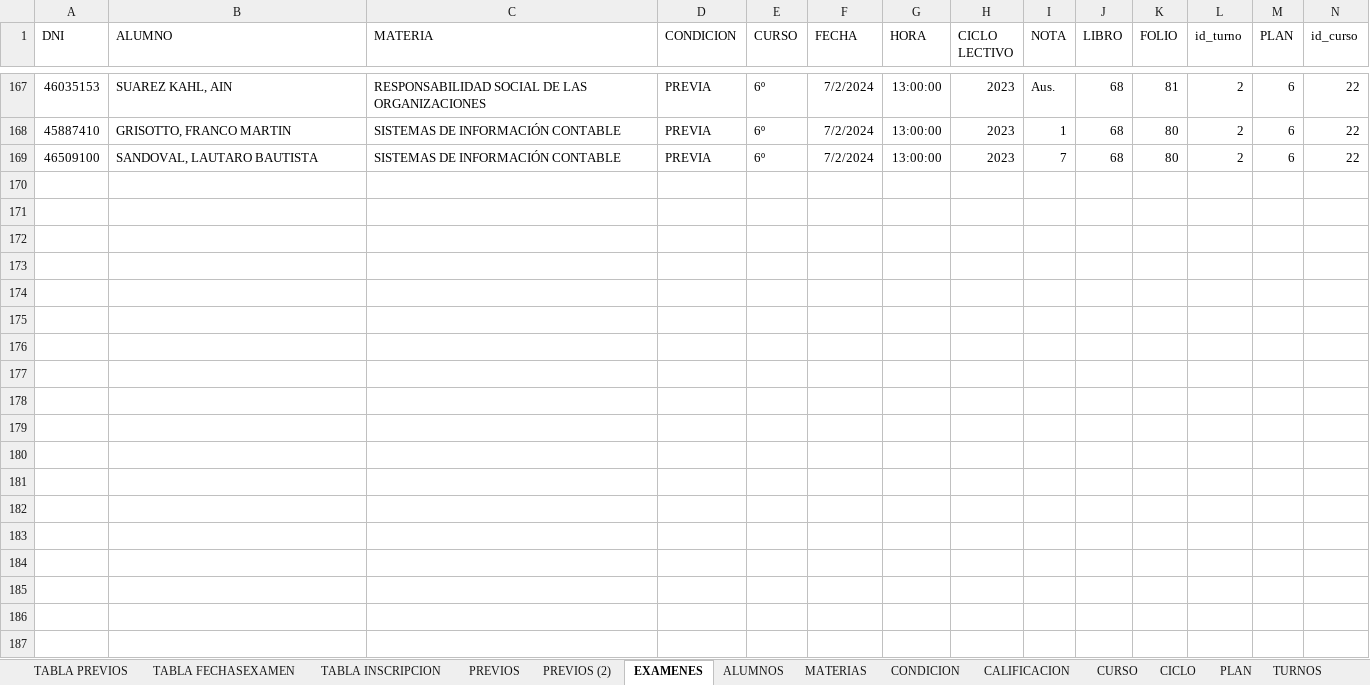
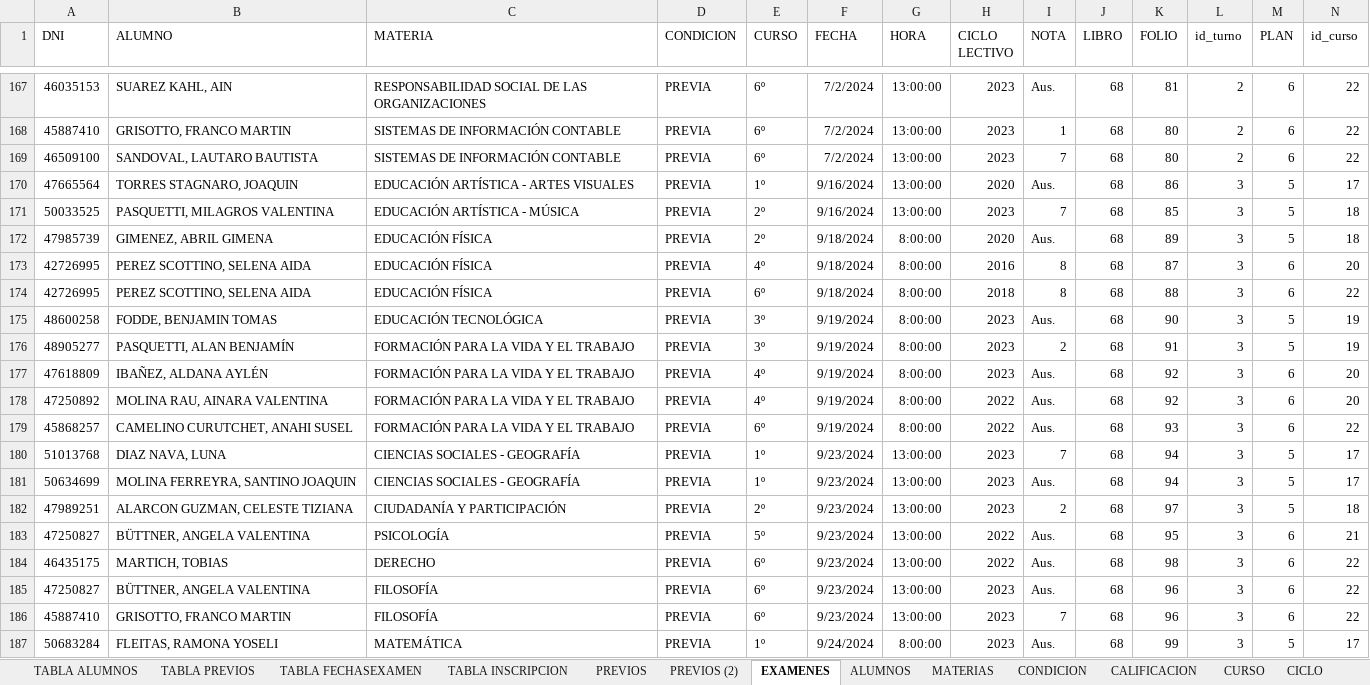
Before and after one commit to kuque84/NSGA---Backend, an Excel workbook: BD/Previas a BD.xlsm, sheet EXAMENES, drawn as a sheet; only a part is shown, gaps mark what is left out; values as stored, in another font and other column widths than the file's, no borders; rows hold the shown columns only; the diff covers the shown part only; the diff names each change by its address in the sheet, - before the commit and + after, or states it on an @@ line.

```diff
--- a/BD/Previas a BD.xlsm (sheet EXAMENES)
+++ b/BD/Previas a BD.xlsm (sheet EXAMENES)
+sheet tab: TABLA ALUMNOS
+row 170: 47665564 | TORRES STAGNARO, JOAQUIN | EDUCACIÓN ARTÍSTICA - ARTES VISUALES | PREVIA | 1º | 9/16/2024 | 13:00:00 | 2020 | Aus. | 68 | 86 | 3 | 5 | 17
+row 171: 50033525 | PASQUETTI, MILAGROS VALENTINA | EDUCACIÓN ARTÍSTICA - MÚSICA | PREVIA | 2º | 9/16/2024 | 13:00:00 | 2023 | 7 | 68 | 85 | 3 | 5 | 18
+row 172: 47985739 | GIMENEZ, ABRIL GIMENA | EDUCACIÓN FÍSICA | PREVIA | 2º | 9/18/2024 | 8:00:00 | 2020 | Aus. | 68 | 89 | 3 | 5 | 18
+row 173: 42726995 | PEREZ SCOTTINO, SELENA AIDA | EDUCACIÓN FÍSICA | PREVIA | 4º | 9/18/2024 | 8:00:00 | 2016 | 8 | 68 | 87 | 3 | 6 | 20
+row 174: 42726995 | PEREZ SCOTTINO, SELENA AIDA | EDUCACIÓN FÍSICA | PREVIA | 6º | 9/18/2024 | 8:00:00 | 2018 | 8 | 68 | 88 | 3 | 6 | 22
+row 175: 48600258 | FODDE, BENJAMIN TOMAS | EDUCACIÓN TECNOLÓGICA | PREVIA | 3º | 9/19/2024 | 8:00:00 | 2023 | Aus. | 68 | 90 | 3 | 5 | 19
+row 176: 48905277 | PASQUETTI, ALAN BENJAMÍN | FORMACIÓN PARA LA VIDA Y EL TRABAJO | PREVIA | 3º | 9/19/2024 | 8:00:00 | 2023 | 2 | 68 | 91 | 3 | 5 | 19
+row 177: 47618809 | IBAÑEZ, ALDANA AYLÉN | FORMACIÓN PARA LA VIDA Y EL TRABAJO | PREVIA | 4º | 9/19/2024 | 8:00:00 | 2023 | Aus. | 68 | 92 | 3 | 6 | 20
+row 178: 47250892 | MOLINA RAU, AINARA VALENTINA | FORMACIÓN PARA LA VIDA Y EL TRABAJO | PREVIA | 4º | 9/19/2024 | 8:00:00 | 2022 | Aus. | 68 | 92 | 3 | 6 | 20
+row 179: 45868257 | CAMELINO CURUTCHET, ANAHI SUSEL | FORMACIÓN PARA LA VIDA Y EL TRABAJO | PREVIA | 6º | 9/19/2024 | 8:00:00 | 2022 | Aus. | 68 | 93 | 3 | 6 | 22
+row 180: 51013768 | DIAZ NAVA, LUNA | CIENCIAS SOCIALES - GEOGRAFÍA | PREVIA | 1º | 9/23/2024 | 13:00:00 | 2023 | 7 | 68 | 94 | 3 | 5 | 17
+row 181: 50634699 | MOLINA FERREYRA, SANTINO JOAQUIN | CIENCIAS SOCIALES - GEOGRAFÍA | PREVIA | 1º | 9/23/2024 | 13:00:00 | 2023 | Aus. | 68 | 94 | 3 | 5 | 17
+row 182: 47989251 | ALARCON GUZMAN, CELESTE TIZIANA | CIUDADANÍA Y PARTICIPACIÓN | PREVIA | 2º | 9/23/2024 | 13:00:00 | 2023 | 2 | 68 | 97 | 3 | 5 | 18
+row 183: 47250827 | BÜTTNER, ANGELA VALENTINA | PSICOLOGÍA | PREVIA | 5º | 9/23/2024 | 13:00:00 | 2022 | Aus. | 68 | 95 | 3 | 6 | 21
+row 184: 46435175 | MARTICH, TOBIAS | DERECHO | PREVIA | 6º | 9/23/2024 | 13:00:00 | 2022 | Aus. | 68 | 98 | 3 | 6 | 22
+row 185: 47250827 | BÜTTNER, ANGELA VALENTINA | FILOSOFÍA | PREVIA | 6º | 9/23/2024 | 13:00:00 | 2023 | Aus. | 68 | 96 | 3 | 6 | 22
+row 186: 45887410 | GRISOTTO, FRANCO MARTIN | FILOSOFÍA | PREVIA | 6º | 9/23/2024 | 13:00:00 | 2023 | 7 | 68 | 96 | 3 | 6 | 22
+row 187: 50683284 | FLEITAS, RAMONA YOSELI | MATEMÁTICA | PREVIA | 1º | 9/24/2024 | 8:00:00 | 2023 | Aus. | 68 | 99 | 3 | 5 | 17
```
Also changed, not shown: 72 added rows elsewhere in this sheet, sheet TABLA INSCRIPCION, sheet TABLA FECHASEXAMEN, sheet ALUMNOS, sheet PREVIOS (2), sheet PREVIOS, sheet TABLA PREVIOS, formulas that keep their value, 26 other files.
